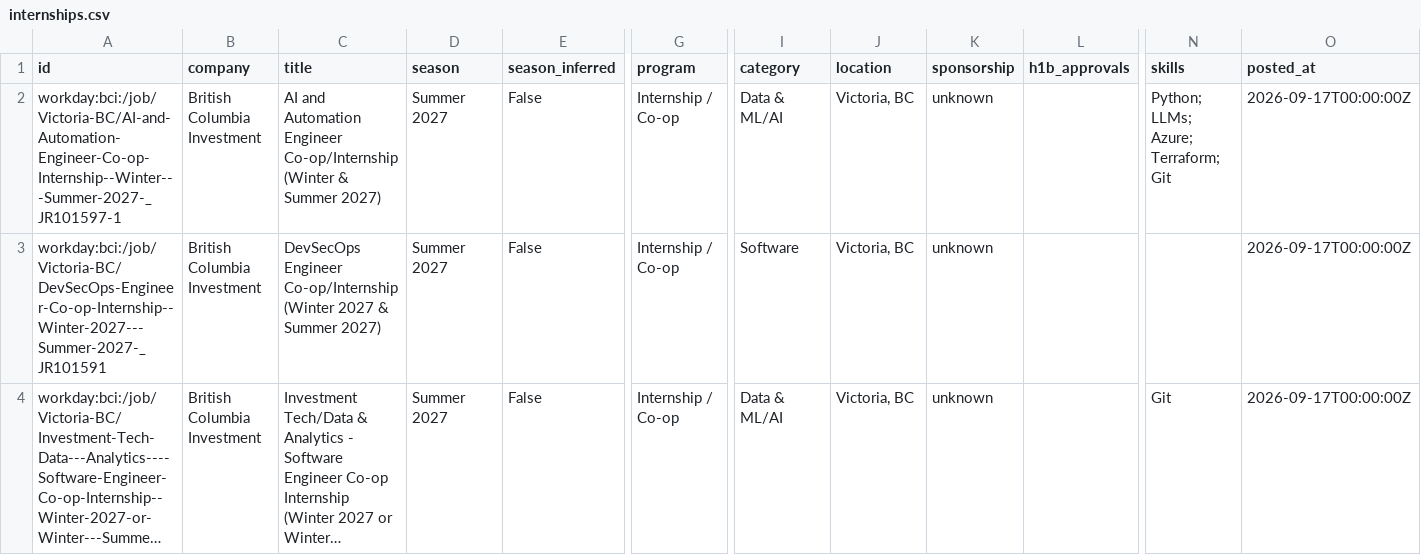
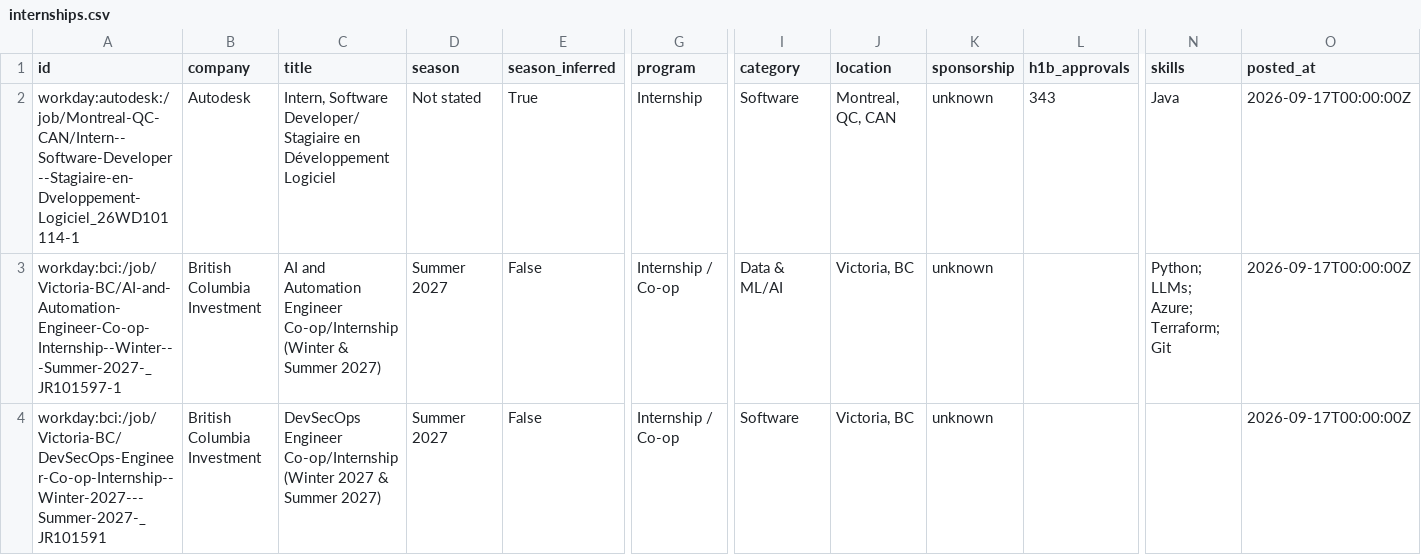
Before and after one commit to parkerhayashi/Automated-List-Of-Summer-2027-and-Fall-2026-Tech-Internships, a CSV file: data/internships.csv, drawn as a sheet; only a part is shown, gaps mark what is left out; the shorter side is filled out with more unchanged rows; long unchanged cells end in …; rows hold the shown columns only; the diff covers the shown part only; the diff names each change by its address in the sheet, - before the commit and + after, or states it on an @@ line.

```diff
--- a/data/internships.csv
+++ b/data/internships.csv
+row 2: workday:autodesk:/job/Montreal-QC-CAN/Intern--Software-Developer--Stagiaire-en-Dveloppement-Logiciel_26WD101114-1 | Autodesk | Intern, Software Developer/ Stagiaire en Développement Logiciel | Not stated | True | Internship | Software | Montreal, QC, CAN | unknown | 343 | Java | 2026-09-17T00:00:00Z
```
Also changed, not shown: 1 removed row and 1 edited cell elsewhere in this file, docs/internships.csv, 14 other files.
